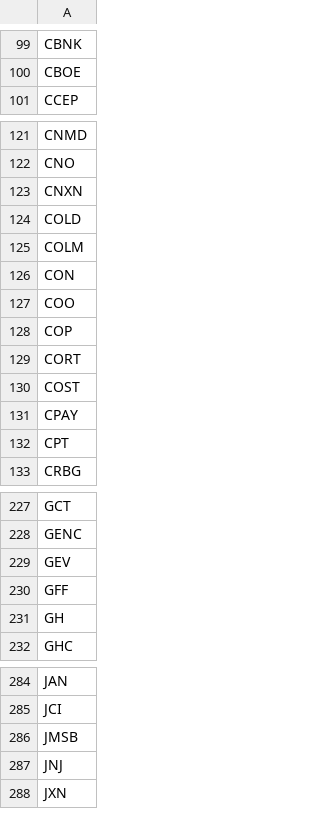
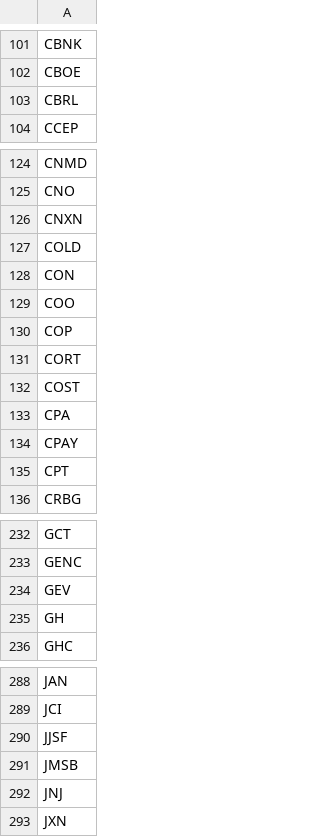
Before and after one commit to githhhh/Yfinance_data, a CSV file: us/stage2/stage2_screener_filter.csv, drawn as a sheet; only a part is shown, gaps mark what is left out; the diff covers the shown part only.

```diff
--- a/us/stage2/stage2_screener_filter.csv
+++ b/us/stage2/stage2_screener_filter.csv
@@ -100,2 +102,3 @@ CBNK
 CBOE
+CBRL
 CCEP
@@ -124,3 +127,2 @@ CNXN
 COLD
-COLM
 CON
@@ -130,2 +132,3 @@ CORT
 COST
+CPA
 CPAY
@@ -229,3 +234,2 @@ GENC
 GEV
-GFF
 GH
@@ -285,2 +289,3 @@ JAN
 JCI
+JJSF
 JMSB
```
Also changed, not shown: 9 added rows, 6 removed rows and 1 edited cell elsewhere in this file, us/52wk_new_high_results.csv, us/eps_growth_screener_results.csv, 8 other files.
